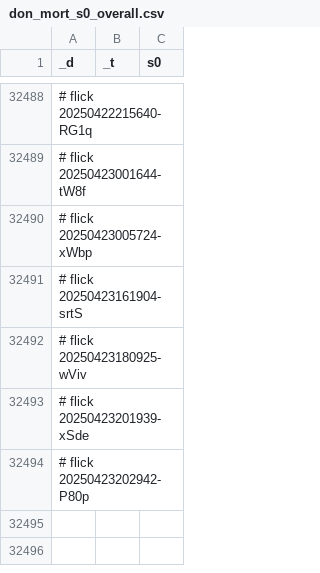
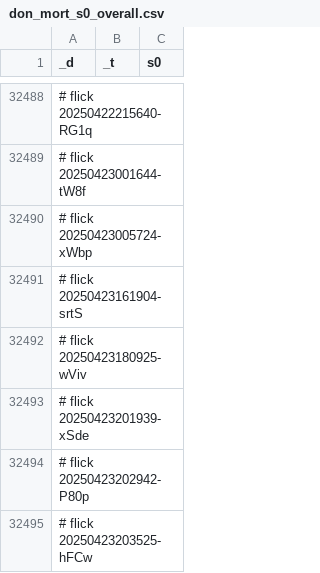
Before and after one commit to abikesa/manhattan, a CSV file: kitabo/ensi/ukubona/donorcase/test3/assets/csv/don_mort_s0_overall.csv, drawn as a sheet; only a part is shown, gaps mark what is left out; the diff names each change by its address in the sheet, - before the commit and + after, or states it on an @@ line.

Commit message:
kitabo/ensi/ukubona/donorcase/test3/assets/csv/don_mort_s0_overall.csv

```diff
--- a/kitabo/ensi/ukubona/donorcase/test3/assets/csv/don_mort_s0_overall.csv
+++ b/kitabo/ensi/ukubona/donorcase/test3/assets/csv/don_mort_s0_overall.csv
+row 32495: # flick 20250423203525-hFCw
```
